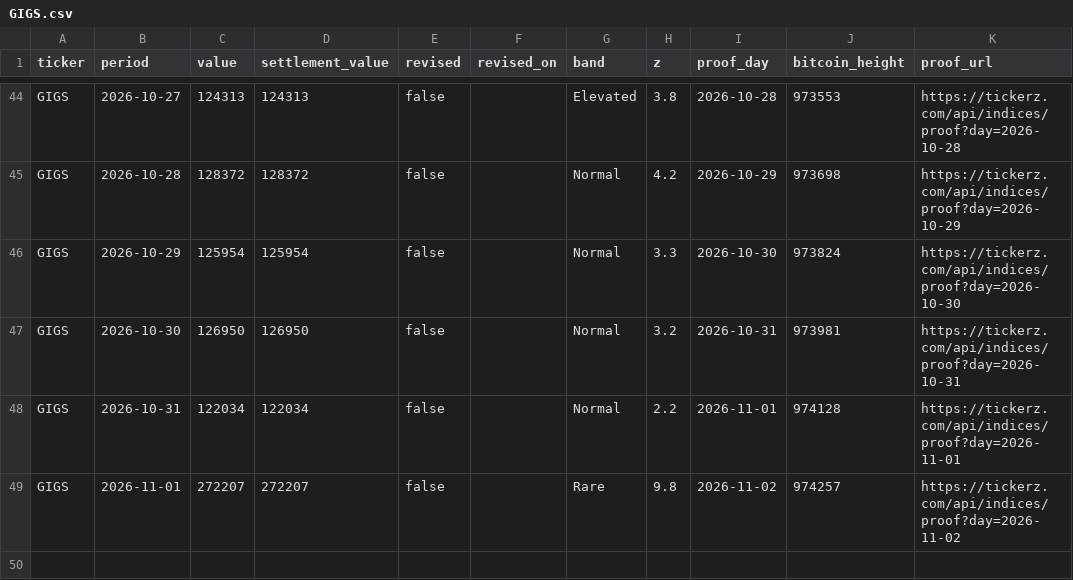
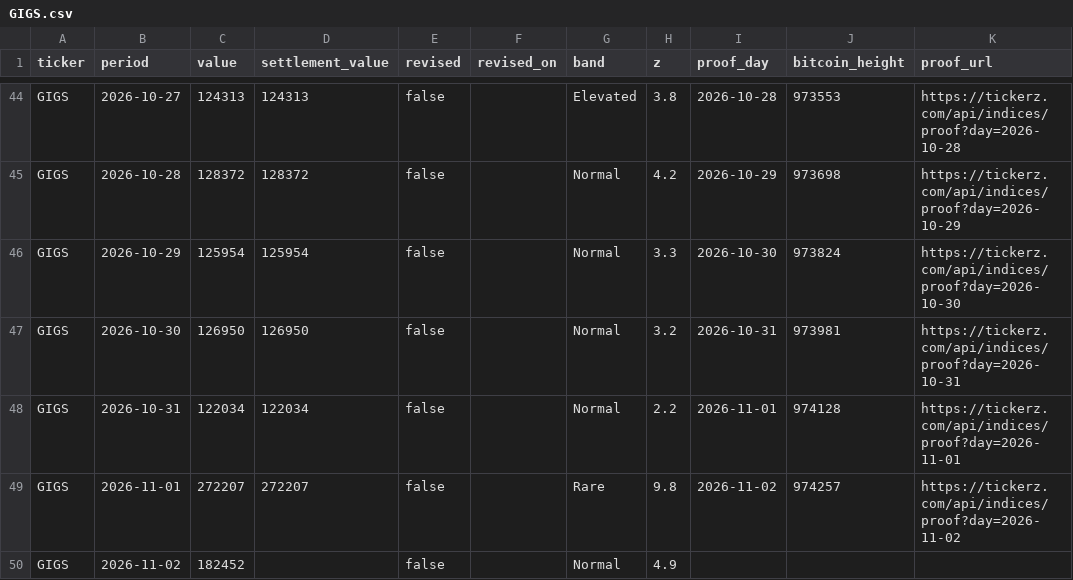
Before and after one commit to tickerzhq/tickerz-open, a CSV file: prints/GIGS.csv, drawn as a sheet; only a part is shown, gaps mark what is left out.

Commit message:
Prints through 2026-11-03

```diff
--- a/prints/GIGS.csv
+++ b/prints/GIGS.csv
@@ -49 +49,2 @@ GIGS,2026-10-31,122034,122034,false,,Normal,2.2,2026-11-01,974128,https://ticker
 GIGS,2026-11-01,272207,272207,false,,Rare,9.8,2026-11-02,974257,https://tickerz.com/api/indices/proof?day=2026-11-02
+GIGS,2026-11-02,182452,,false,,Normal,4.9,,,
```
Also changed, not shown: prints/LAYOFFS.csv, prints/MINTS.csv, 1 other file.
